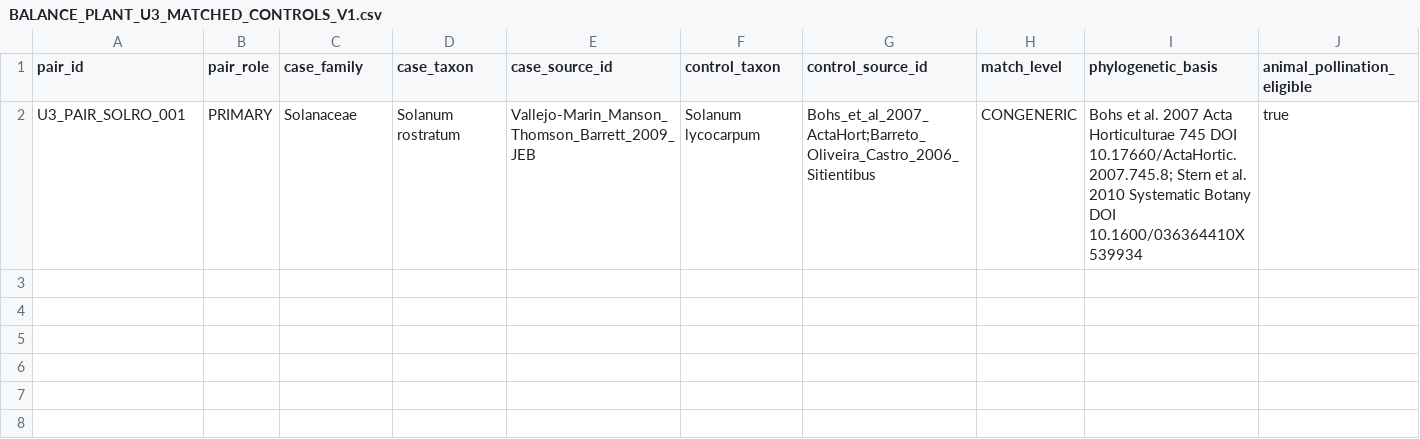
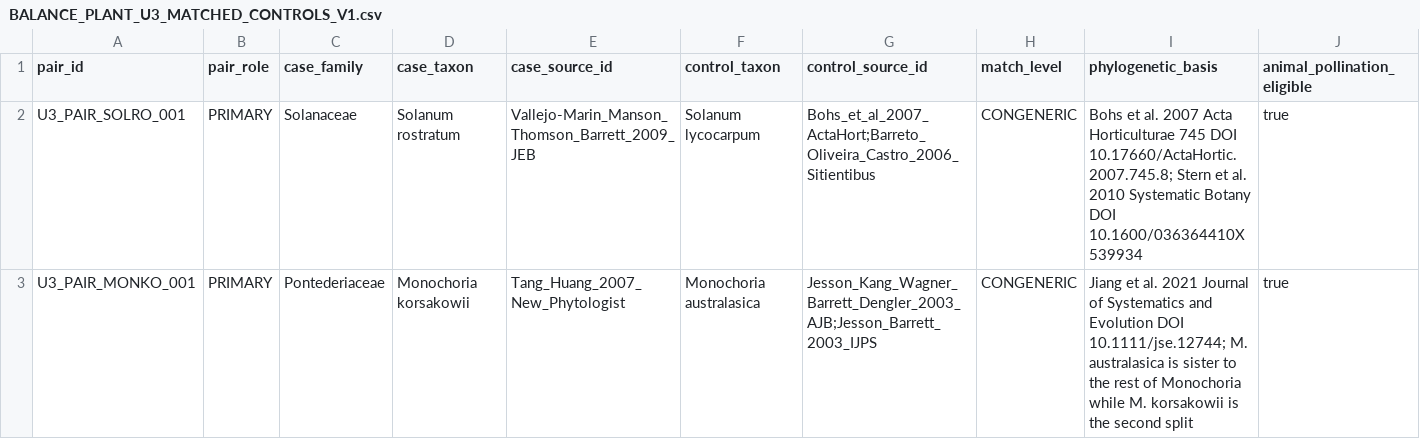
Before and after one commit to zuizui0223/balance, a CSV file: data/BALANCE_PLANT_U3_MATCHED_CONTROLS_V1.csv, drawn as a sheet; only a part is shown; rows hold the shown columns only; the diff names each change by its address in the sheet, - before the commit and + after, or states it on an @@ line.

Commit message:
Add screened Monochoria U3 control candidate

```diff
--- a/data/BALANCE_PLANT_U3_MATCHED_CONTROLS_V1.csv
+++ b/data/BALANCE_PLANT_U3_MATCHED_CONTROLS_V1.csv
+row 3: U3_PAIR_MONKO_001 | PRIMARY | Pontederiaceae | Monochoria korsakowii | Tang_Huang_2007_New_Phytologist | Monochoria australasica | Jesson_Kang_Wagner_Barrett_Dengler_2003_AJB;Jesson_Barrett_2003_IJPS | CONGENERIC | Jiang et al. 2021 Journal of Systematics and Evolution DOI 10.1111/jse.12744; M. australasica is sister to the rest of Monochoria while M. korsakowii is the second split | true
```
